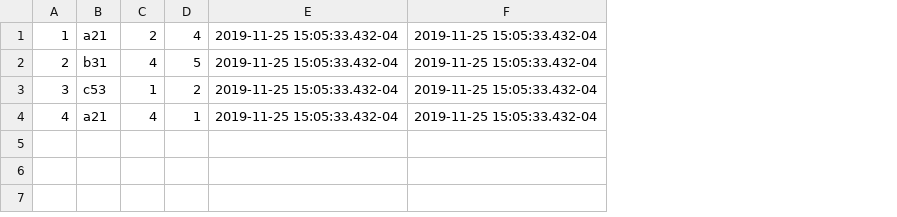
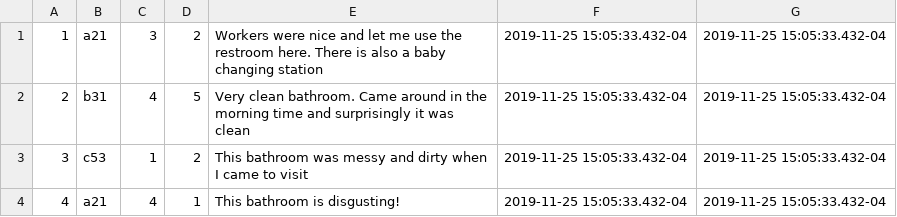
Before and after one commit to Special-Team-7/Find-It-Quick, a CSV file: api/db_deploy/reviews.csv, drawn as a sheet; the diff names each change by its address in the sheet, - before the commit and + after, or states it on an @@ line.

Commit message:
added reviews route, fixed reivews model, edited reviews csv data

```diff
--- a/api/db_deploy/reviews.csv
+++ b/api/db_deploy/reviews.csv
+column E, rows 1-4: Workers were nice and let me use the restroom here. There is also a baby changing station | Very clean bathroom. Came around in the morning time and surprisingly it was clean | This bathroom was messy and dirty when I came to visit | This bathroom is disgusting!
-C1: 2
+C1: 3
-D1: 4
+D1: 2
```
Also changed, not shown: 4 other files.
